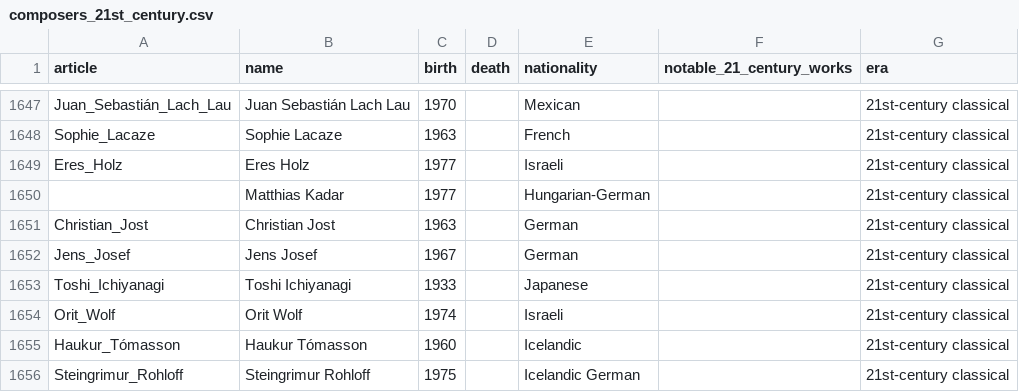
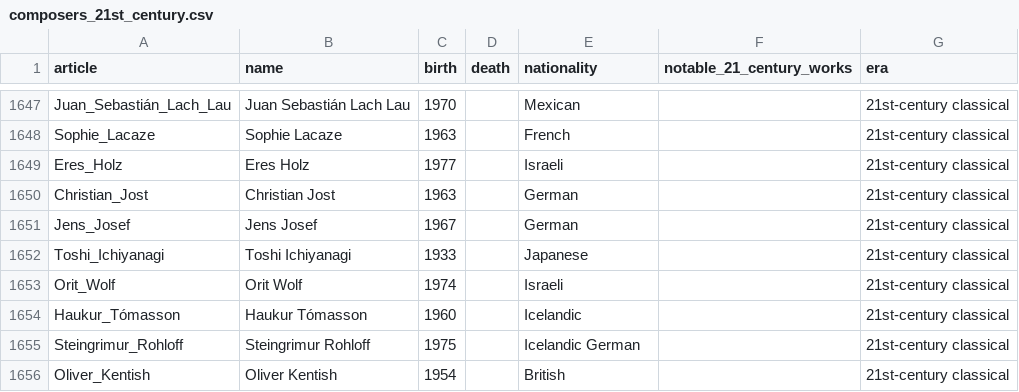
Before and after one commit to horvatha/choir_music_data, a CSV file: data/eras/composers_21st_century.csv, drawn as a sheet; only a part is shown, gaps mark what is left out; the shorter side is filled out with more unchanged rows.

```diff
--- a/data/eras/composers_21st_century.csv
+++ b/data/eras/composers_21st_century.csv
@@ -1649,3 +1649,2 @@ Sophie_Lacaze,Sophie Lacaze,1963,,French,,21st-century classical
 Eres_Holz,Eres Holz,1977,,Israeli,,21st-century classical
-,Matthias Kadar,1977,,Hungarian-German,,21st-century classical
 Christian_Jost,Christian Jost,1963,,German,,21st-century classical
```
Also changed, not shown: data/composers_Hungarian.csv, 1 other file.
